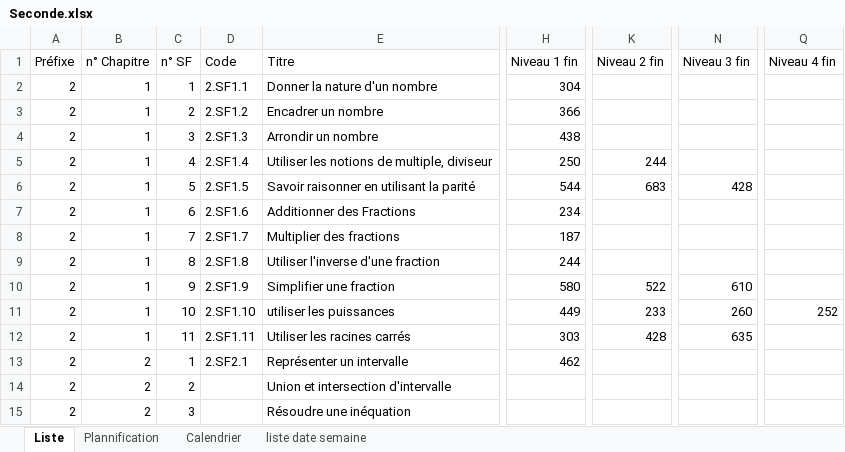
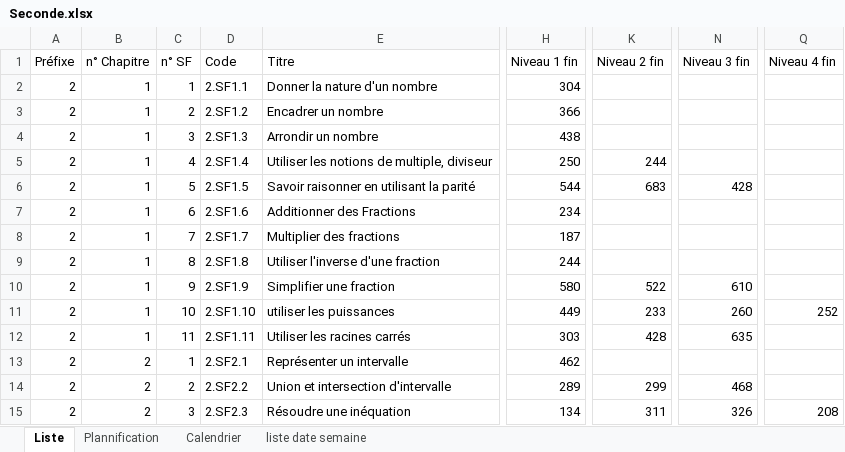
Before and after one commit to Ligne2Maths/Spirale2Maths, an Excel workbook: contenu/Seconde.xlsx, sheet Liste, drawn as a sheet; only a part is shown, gaps mark what is left out; values as stored, in another font and other column widths than the file's, no borders; the diff names each change by its address in the sheet, - before the commit and + after, or states it on an @@ line.

Commit message:
Mise a jour du 22-09-2026 14:37:45.99

```diff
--- a/contenu/Seconde.xlsx (sheet Liste)
+++ b/contenu/Seconde.xlsx (sheet Liste)
-D14 (Code): (empty)
+D14 (Code): 2.SF2.2
-H14 (Niveau 1 fin): (empty)
+H14 (Niveau 1 fin): 289
-K14 (Niveau 2 fin): (empty)
+K14 (Niveau 2 fin): 299
-N14 (Niveau 3 fin): (empty)
+N14 (Niveau 3 fin): 468
-D15 (Code): (empty)
+D15 (Code): 2.SF2.3
-H15 (Niveau 1 fin): (empty)
+H15 (Niveau 1 fin): 134
-K15 (Niveau 2 fin): (empty)
+K15 (Niveau 2 fin): 311
-N15 (Niveau 3 fin): (empty)
+N15 (Niveau 3 fin): 326
-Q15 (Niveau 4 fin): (empty)
+Q15 (Niveau 4 fin): 208
```
Also changed, not shown: sheet Plannification.
